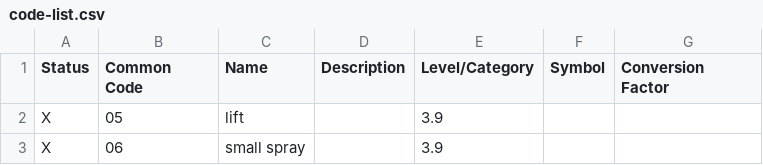
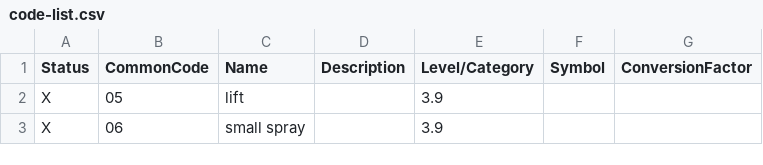
Before and after one commit to uncefact/vocab-codes, a CSV file: CLR/Rec20/current/Annex || & Annex |||/code-list.csv, drawn as a sheet; only a part is shown.

Commit message:
feat: add code lists updates

```diff
--- a/CLR/Rec20/current/Annex || & Annex |||/code-list.csv
+++ b/CLR/Rec20/current/Annex || & Annex |||/code-list.csv
@@ -1,2 +1,2 @@
-Status,"Common Code",Name,Description,"Level/Category",Symbol,Conversion Factor
+Status,"CommonCode",Name,Description,"Level/Category",Symbol,ConversionFactor
 X,05,lift,,3.9,,
```
Also changed, not shown: 8 other files.
